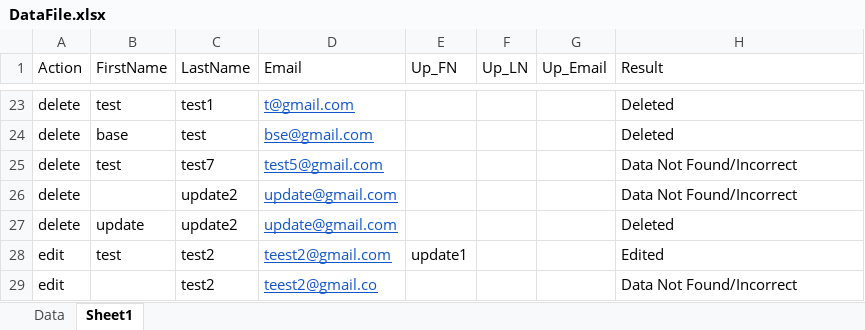
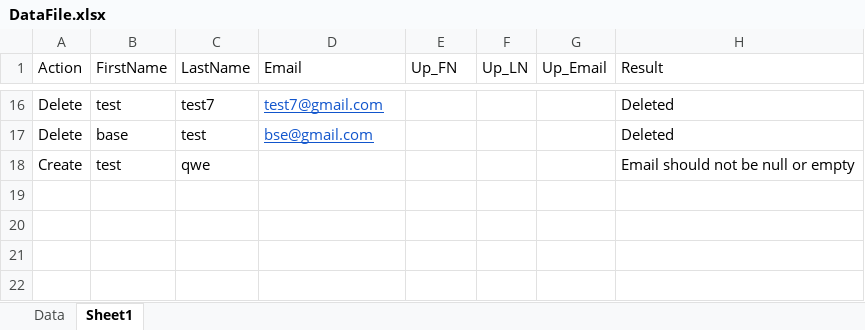
Before and after one commit to vimalaselvam/AppiumAutomation, an Excel workbook: BaseApp/Files/Input/DataFile.xlsx, sheet Sheet1, drawn as a sheet; only a part is shown, gaps mark what is left out; values as stored, in another font and other column widths than the file's, no borders; removed rows and columns are numbered as before the commit, all else as after; the diff covers the shown part only; the diff names each change by its address in the sheet, - before the commit and + after, or states it on an @@ line.

```diff
--- a/BaseApp/Files/Input/DataFile.xlsx (sheet Sheet1)
+++ b/BaseApp/Files/Input/DataFile.xlsx (sheet Sheet1)
-A16:A17 (Action): delete
+A16:A17 (Action): Delete
-C16 (LastName): test1
+C16 (LastName): test7
-D16 (Email): t@gmail.com
+D16 (Email): test7@gmail.com
-row 25: delete | test | test7 | test5@gmail.com |  |  |  | Data Not Found/Incorrect
-row 26: delete |  | update2 | update@gmail.com |  |  |  | Data Not Found/Incorrect
-row 27: delete | update | update2 | update@gmail.com |  |  |  | Deleted
-row 28: edit | test | test2 | teest2@gmail.com | update1 |  |  | Edited
-row 29: edit |  | test2 | teest2@gmail.co |  |  |  | Data Not Found/Incorrect
+row 18: Create | test | qwe |  |  |  |  | Email should not be null or empty
```
Also changed, not shown: 9 added rows, 16 removed rows and 12 edited cells elsewhere in this sheet, sheet Data, 19 other files.
